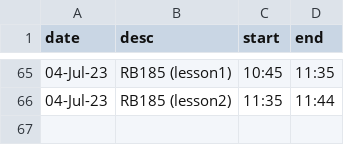
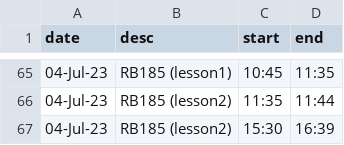
Before and after one commit to jjmchew/launchschool, a CSV file: ts.csv, drawn as a sheet; only a part is shown, gaps mark what is left out; the diff names each change by its address in the sheet, - before the commit and + after, or states it on an @@ line.

Commit message:
updates

```diff
--- a/ts.csv
+++ b/ts.csv
+row 67: 04-Jul-23 | RB185 (lesson2) | 15:30 | 16:39
```
